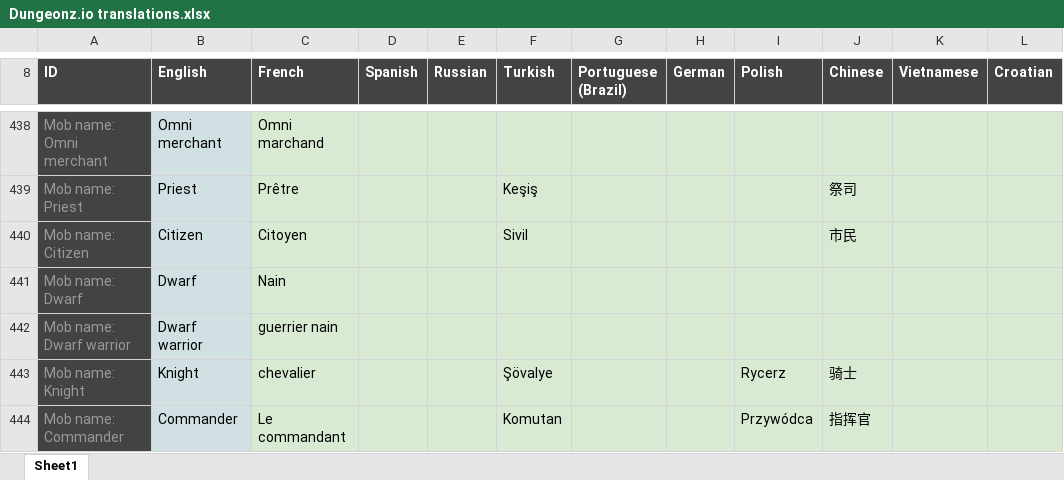
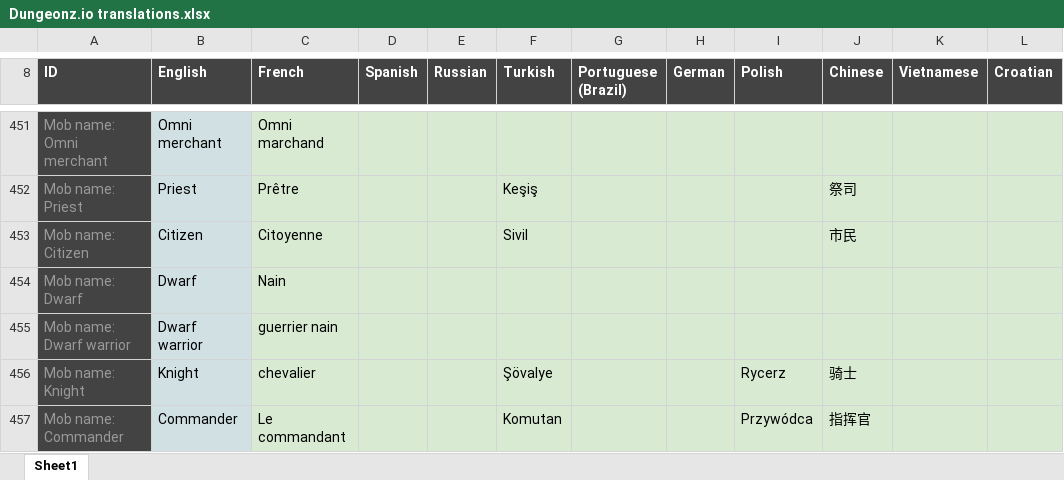
Before and after one commit to Arcanorum/rogueworld, an Excel workbook: server/Dungeonz.io translations.xlsx, sheet Sheet1, drawn as a sheet; only a part is shown, gaps mark what is left out; values as stored, in another font and other column widths than the file's, no borders; charts and pictures not drawn; addresses are those after the commit; the diff covers the shown part only; the diff names each change by its address in the sheet, - before the commit and + after, or states it on an @@ line.

```diff
--- a/server/Dungeonz.io translations.xlsx (sheet Sheet1)
+++ b/server/Dungeonz.io translations.xlsx (sheet Sheet1)
-C453 (French): Citoyen
+C453 (French): Citoyenne
```
Also changed, not shown: 14 added rows, 1 removed row and 20 edited cells elsewhere in this sheet, formulas that keep their value.
